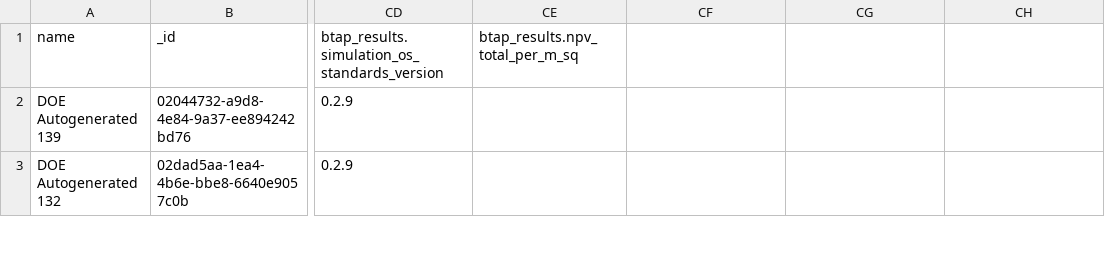
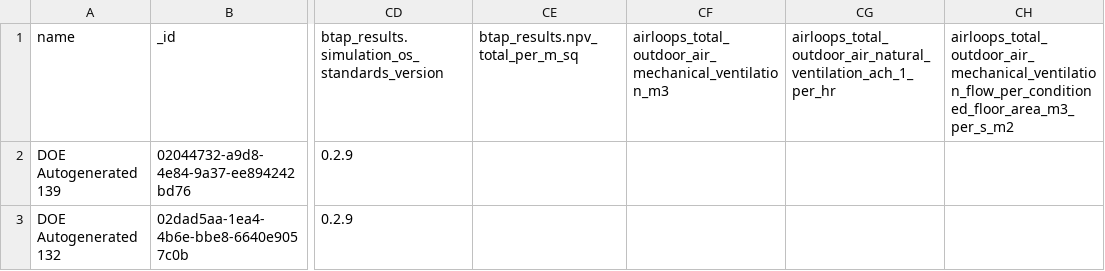
Before and after one commit to NREL/openstudio-standards, a CSV file: lib/openstudio-standards/standards/necb/common/necb_reference_runs.csv, drawn as a sheet; only a part is shown, gaps mark what is left out; the diff names each change by its address in the sheet, - before the commit and + after, or states it on an @@ line.

Commit message:
Added outdoor-air-related outputs to necb_reference_runs.csv

```diff
--- a/lib/openstudio-standards/standards/necb/common/necb_reference_runs.csv
+++ b/lib/openstudio-standards/standards/necb/common/necb_reference_runs.csv
-CF1: (empty)
+CF1: airloops_total_outdoor_air_mechanical_ventilation_m3
-CG1: (empty)
+CG1: airloops_total_outdoor_air_natural_ventilation_ach_1_per_hr
-CH1: (empty)
+CH1: airloops_total_outdoor_air_mechanical_ventilation_flow_per_conditioned_floor_area_m3_per_s_m2
```
